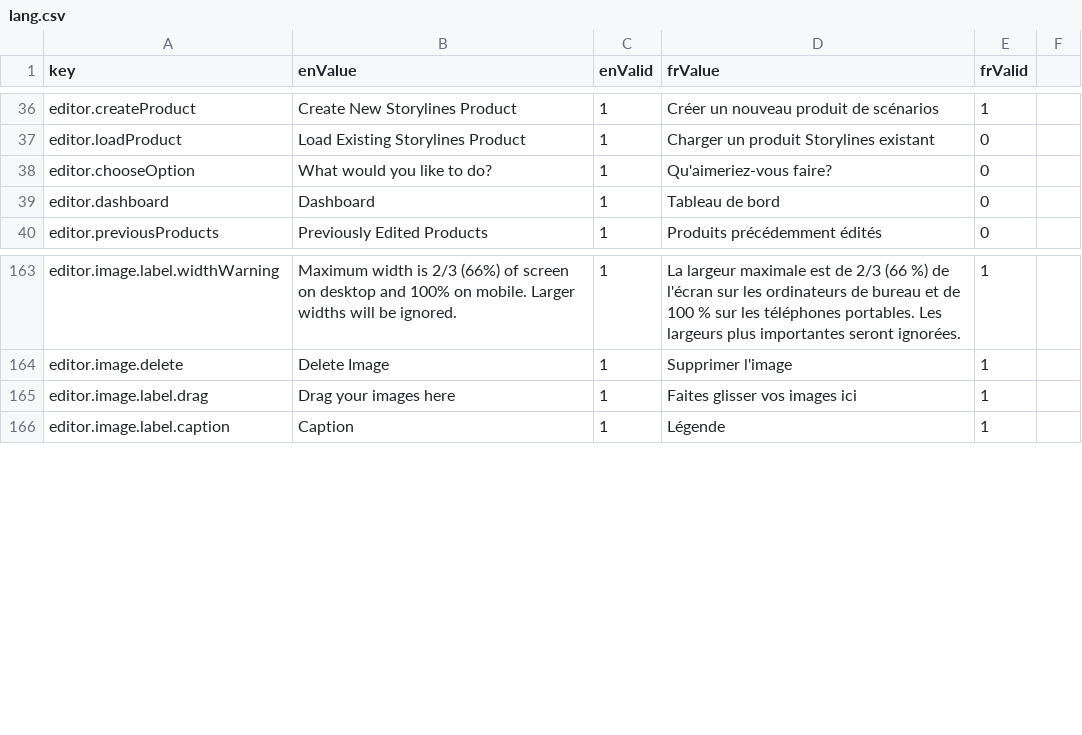
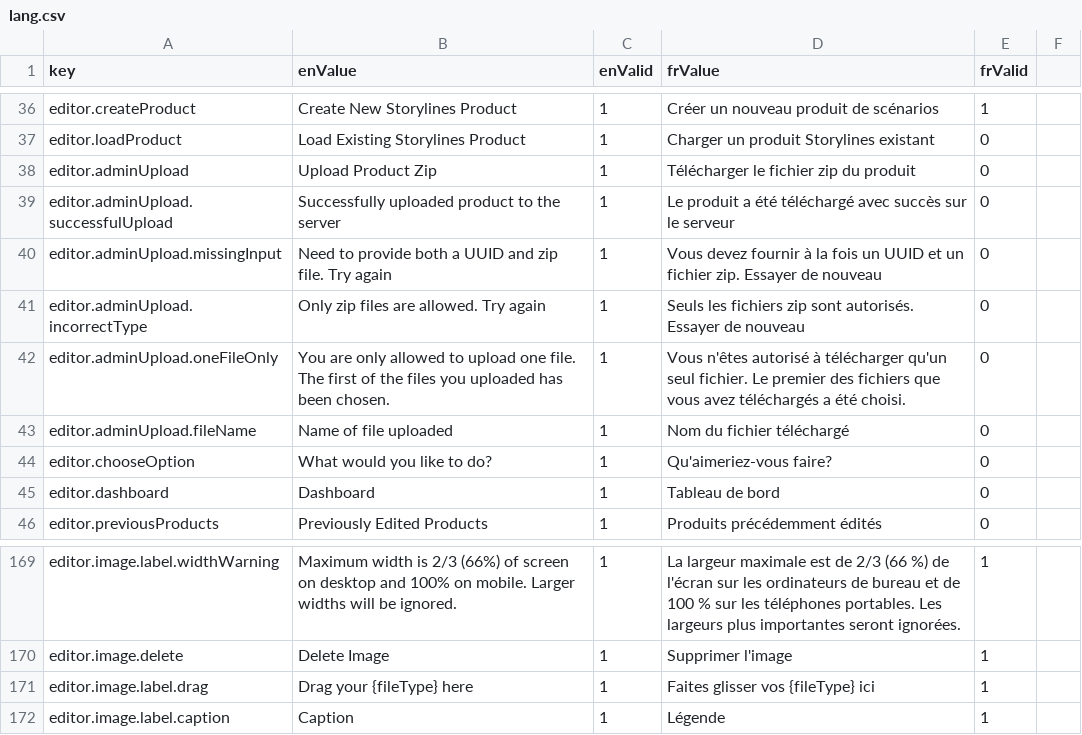
Before and after one commit to ramp4-pcar4/storylines-editor, a CSV file: src/lang/lang.csv, drawn as a sheet; only a part is shown, gaps mark what is left out; addresses are those after the commit; the diff names each change by its address in the sheet, - before the commit and + after, or states it on an @@ line.

Commit message:
create admin upload component, use grid for dashboard buttons

```diff
--- a/src/lang/lang.csv
+++ b/src/lang/lang.csv
+row 38: editor.adminUpload | Upload Product Zip | 1 | Télécharger le fichier zip du produit | 0
+row 39: editor.adminUpload.successfulUpload | Successfully uploaded product to the server | 1 | Le produit a été téléchargé avec succès sur le serveur | 0
+row 40: editor.adminUpload.missingInput | Need to provide both a UUID and zip file. Try again | 1 | Vous devez fournir à la fois un UUID et un fichier zip. Essayer de nouveau | 0
+row 41: editor.adminUpload.incorrectType | Only zip files are allowed. Try again | 1 | Seuls les fichiers zip sont autorisés. Essayer de nouveau | 0
+row 42: editor.adminUpload.oneFileOnly | You are only allowed to upload one file. The first of the files you uploaded has been chosen. | 1 | Vous n'êtes autorisé à télécharger qu'un seul fichier. Le premier des fichiers que vous avez téléchargés a été choisi. | 0
+row 43: editor.adminUpload.fileName | Name of file uploaded | 1 | Nom du fichier téléchargé | 0
-B171 (enValue): Drag your images here
+B171 (enValue): Drag your {fileType} here
-D171 (frValue): Faites glisser vos images ici
+D171 (frValue): Faites glisser vos {fileType} ici
```
Also changed, not shown: 3 other files.
